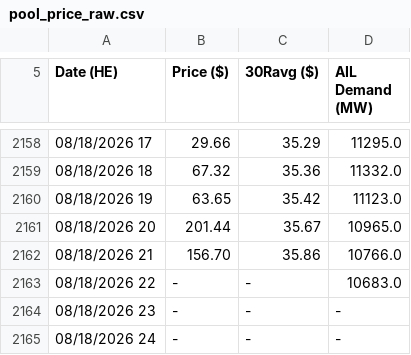
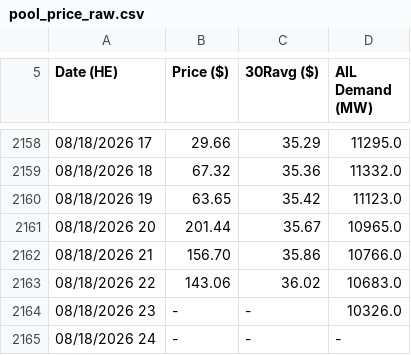
Before and after one commit to a338wong/alberta_energy_market_analytics_dashboard, a CSV file: data/raw/pool_price_raw.csv, drawn as a sheet; only a part is shown, gaps mark what is left out.

```diff
--- a/data/raw/pool_price_raw.csv
+++ b/data/raw/pool_price_raw.csv
@@ -2162,4 +2162,4 @@ Date (HE),Price ($),30Ravg ($),AIL Demand (MW)
 "08/18/2026 21","156.70","35.86","10766.0"
-"08/18/2026 22","-","-","10683.0"
-"08/18/2026 23","-","-","-"
+"08/18/2026 22","143.06","36.02","10683.0"
+"08/18/2026 23","-","-","10326.0"
 "08/18/2026 24","-","-","-"
```
Also changed, not shown: data/raw/pool_price_current_raw.csv.
